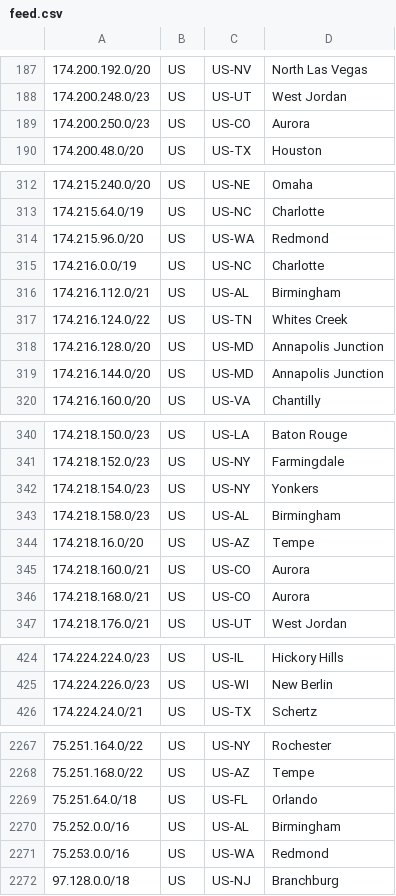
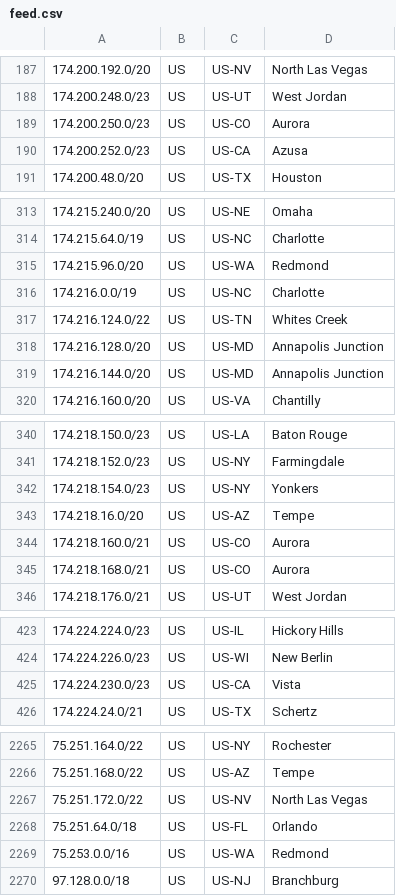
Before and after one commit to Verizon/verizon-geofeed, a CSV file: feed.csv, drawn as a sheet; only a part is shown, gaps mark what is left out; removed rows and columns are numbered as before the commit, all else as after; the diff covers the shown part only; the diff names each change by its address in the sheet, - before the commit and + after, or states it on an @@ line.

```diff
--- a/feed.csv
+++ b/feed.csv
+row 190: 174.200.252.0/23 | US | US-CA | Azusa
-row 316: 174.216.112.0/21 | US | US-AL | Birmingham
-row 343: 174.218.158.0/23 | US | US-AL | Birmingham
+row 425: 174.224.230.0/23 | US | US-CA | Vista
+row 2267: 75.251.172.0/22 | US | US-NV | North Las Vegas
-row 2270: 75.252.0.0/16 | US | US-AL | Birmingham
```
Also changed, not shown: 3 added rows and 5 removed rows elsewhere in this file, 1 other file.
